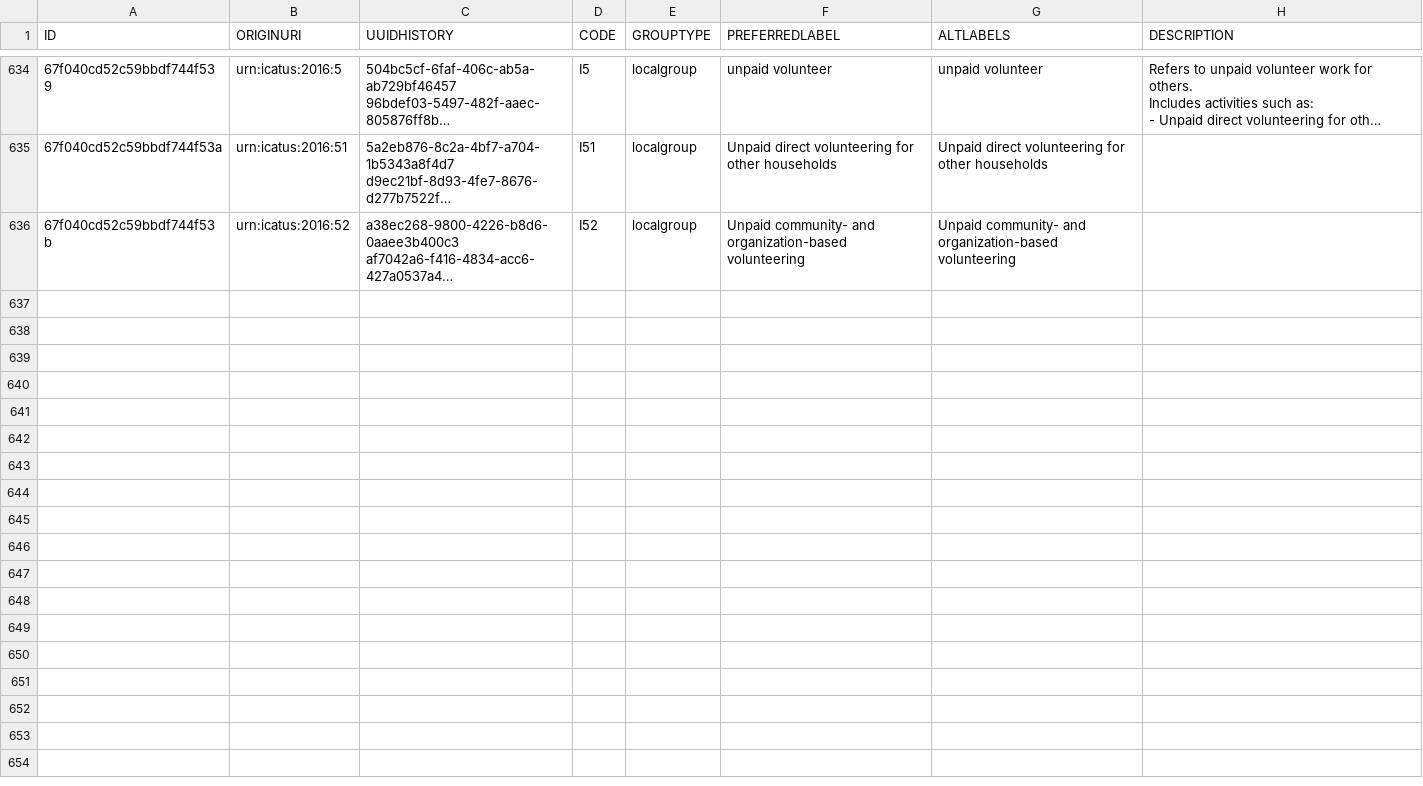
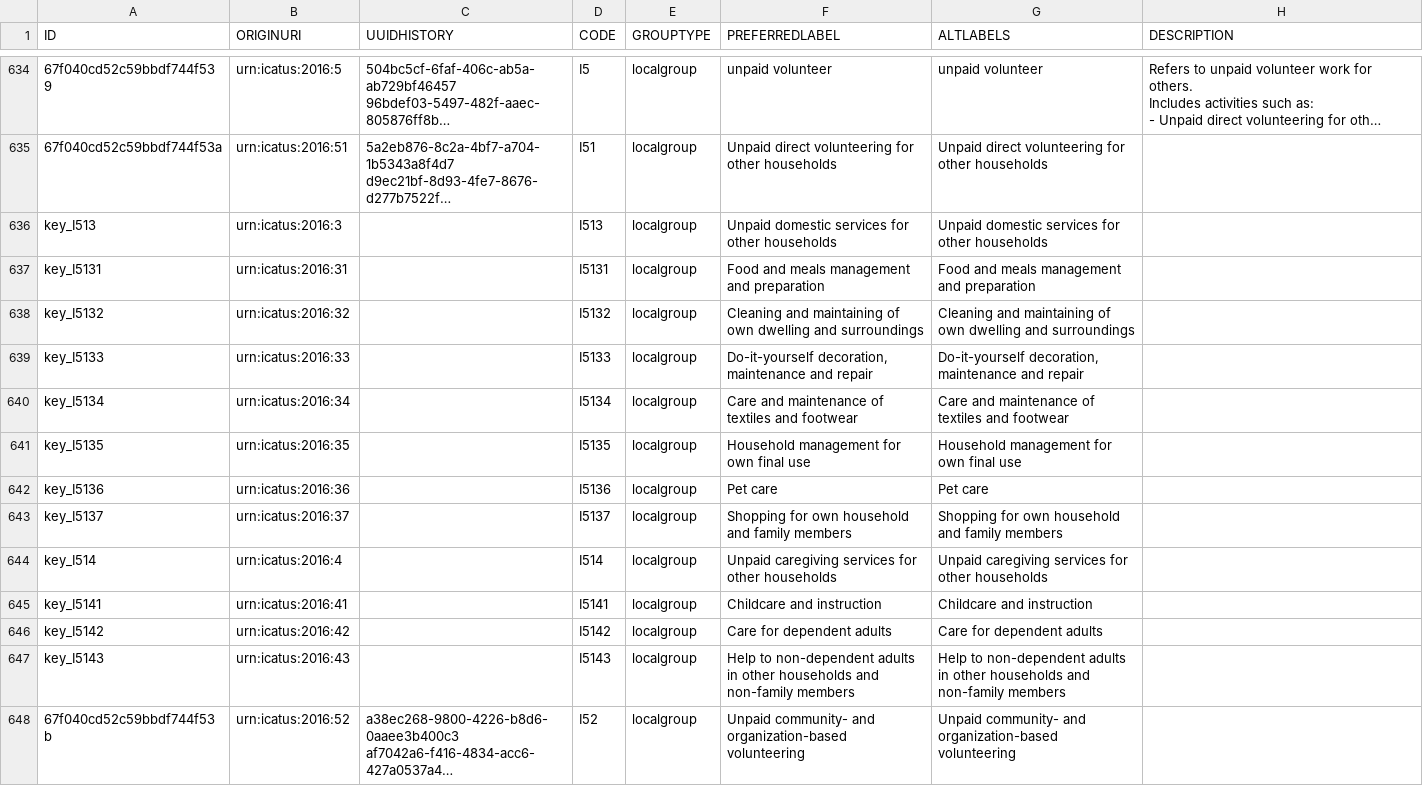
Before and after one commit to tabiya-tech/taxonomy-model-application, a CSV file: data-sets/csv/tabiya-esco-1.1.1 v1.0.2/occupation_groups.csv, drawn as a sheet; only a part is shown, gaps mark what is left out; long unchanged cells end in …; the diff names each change by its address in the sheet, - before the commit and + after, or states it on an @@ line.

Commit message:
fix(datasets): Introduce occupation groups I513, I5131–I5137 and I514, I5141–I5143 as symmetrical counterparts to I3, I31–I37 and I4, I41–I43, but for other households and non-family members instead of own household and family members.

```diff
--- a/data-sets/csv/tabiya-esco-1.1.1 v1.0.2/occupation_groups.csv
+++ b/data-sets/csv/tabiya-esco-1.1.1 v1.0.2/occupation_groups.csv
+row 636: key_I513 | urn:icatus:2016:3 |  | I513 | localgroup | Unpaid domestic services for other households | Unpaid domestic services for other households
+row 637: key_I5131 | urn:icatus:2016:31 |  | I5131 | localgroup | Food and meals management and preparation | Food and meals management and preparation
+row 638: key_I5132 | urn:icatus:2016:32 |  | I5132 | localgroup | Cleaning and maintaining of own dwelling and surroundings | Cleaning and maintaining of own dwelling and surroundings
+row 639: key_I5133 | urn:icatus:2016:33 |  | I5133 | localgroup | Do-it-yourself decoration, maintenance and repair | Do-it-yourself decoration, maintenance and repair
+row 640: key_I5134 | urn:icatus:2016:34 |  | I5134 | localgroup | Care and maintenance of textiles and footwear | Care and maintenance of textiles and footwear
+row 641: key_I5135 | urn:icatus:2016:35 |  | I5135 | localgroup | Household management for own final use | Household management for own final use
+row 642: key_I5136 | urn:icatus:2016:36 |  | I5136 | localgroup | Pet care | Pet care
+row 643: key_I5137 | urn:icatus:2016:37 |  | I5137 | localgroup | Shopping for own household and family members | Shopping for own household and family members
+row 644: key_I514 | urn:icatus:2016:4 |  | I514 | localgroup | Unpaid caregiving services for other households | Unpaid caregiving services for other households
+row 645: key_I5141 | urn:icatus:2016:41 |  | I5141 | localgroup | Childcare and instruction | Childcare and instruction
+row 646: key_I5142 | urn:icatus:2016:42 |  | I5142 | localgroup | Care for dependent adults | Care for dependent adults
+row 647: key_I5143 | urn:icatus:2016:43 |  | I5143 | localgroup | Help to non-dependent adults in other households and non-family members | Help to non-dependent adults in other households and non-family members
```
Also changed, not shown: data-sets/csv/tabiya-esco-1.1.1 v1.0.2/occupation_hierarchy.csv.
